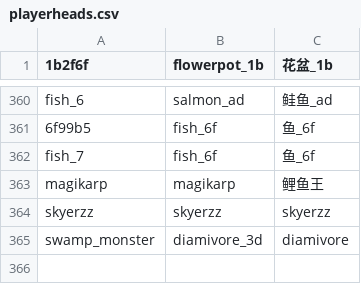
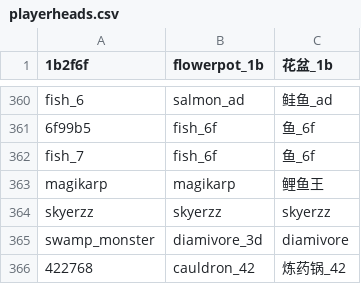
Before and after one commit to PumpkinJui/mm_head, a CSV file: templates/playerheads.csv, drawn as a sheet; only a part is shown, gaps mark what is left out; the diff names each change by its address in the sheet, - before the commit and + after, or states it on an @@ line.

Commit message:
chore: 更新译名模板

```diff
--- a/templates/playerheads.csv
+++ b/templates/playerheads.csv
+row 366: 422768 | cauldron_42 | 炼药锅_42
```
